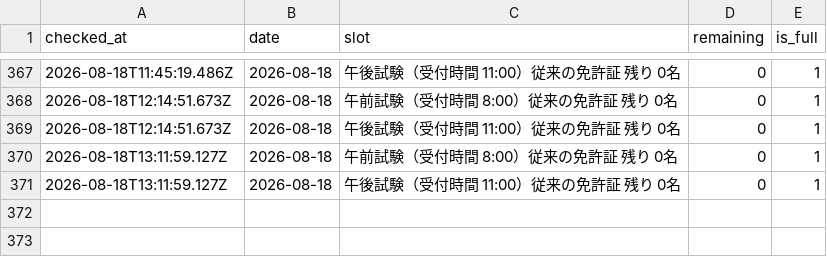
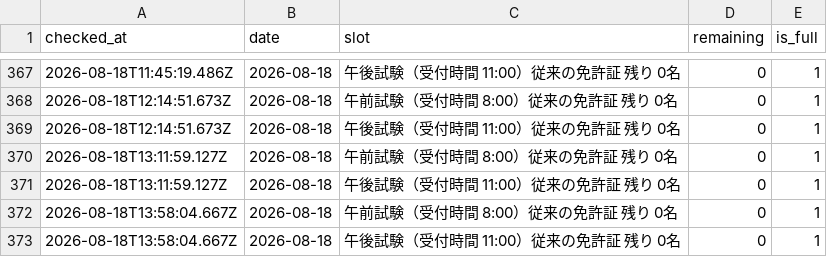
Before and after one commit to Negitto/license-watcher, a CSV file: data/history.csv, drawn as a sheet; only a part is shown, gaps mark what is left out; the diff names each change by its address in the sheet, - before the commit and + after, or states it on an @@ line.

```diff
--- a/data/history.csv
+++ b/data/history.csv
+row 372: 2026-08-18T13:58:04.667Z | 2026-08-18 | 午前試験（受付時間 8:00）従来の免許証 残り 0名 | 0 | 1
+row 373: 2026-08-18T13:58:04.667Z | 2026-08-18 | 午後試験（受付時間 11:00）従来の免許証 残り 0名 | 0 | 1
```
